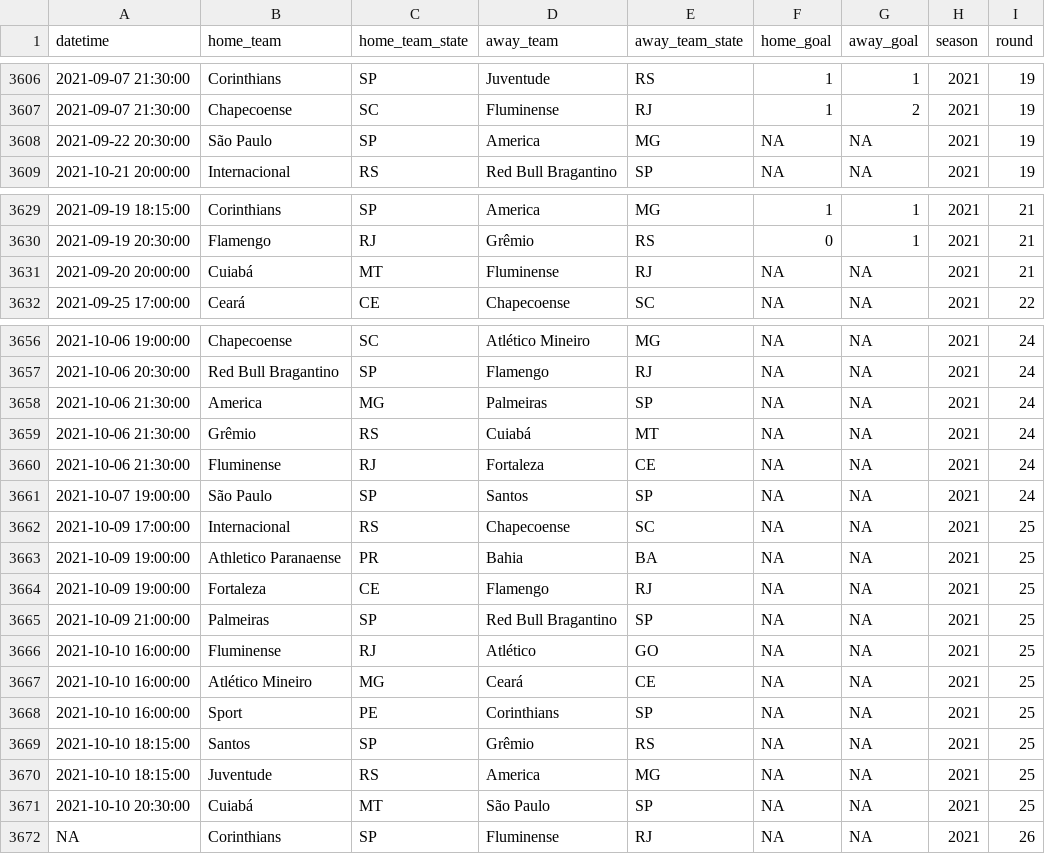
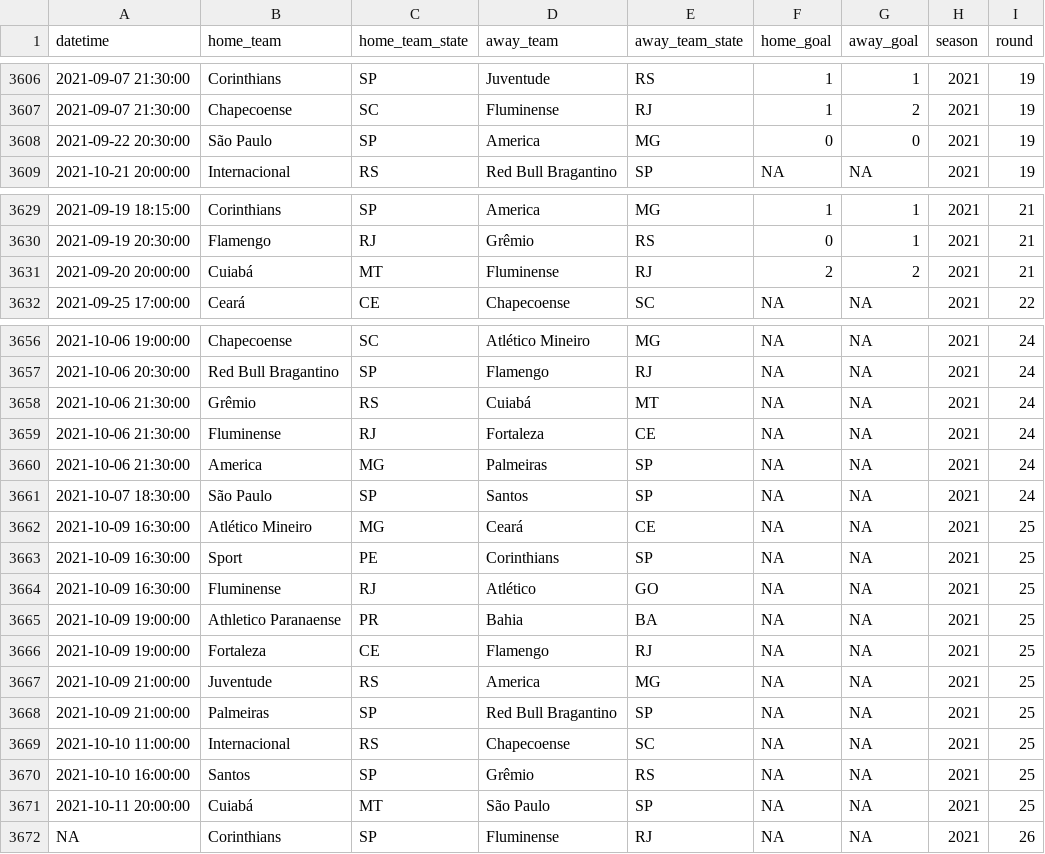
Before and after one commit to ricardo-mattoss/Brazilian-Soccer-Data, a CSV file: Data/Brasileirao_Matches.csv, drawn as a sheet; only a part is shown, gaps mark what is left out; removed rows and columns are numbered as before the commit, all else as after; the diff names each change by its address in the sheet, - before the commit and + after, or states it on an @@ line.

```diff
--- a/Data/Brasileirao_Matches.csv
+++ b/Data/Brasileirao_Matches.csv
-F3608 (home_goal): NA
+F3608 (home_goal): 0
-G3608 (away_goal): NA
+G3608 (away_goal): 0
-F3631 (home_goal): NA
+F3631 (home_goal): 2
-G3631 (away_goal): NA
+G3631 (away_goal): 2
@@ row 3658 moved to row 3660: 2021-10-06 21:30:00 @@
-A3661 (datetime): 2021-10-07 19:00:00
+A3661 (datetime): 2021-10-07 18:30:00
-A3662 (datetime): 2021-10-09 17:00:00
+A3662 (datetime): 2021-10-09 16:30:00
-B3662 (home_team): Internacional
+B3662 (home_team): Atlético Mineiro
-C3662 (home_team_state): RS
+C3662 (home_team_state): MG
-D3662 (away_team): Chapecoense
+D3662 (away_team): Ceará
-E3662 (away_team_state): SC
+E3662 (away_team_state): CE
+row 3663: 2021-10-09 16:30:00 | Sport | PE | Corinthians | SP | NA | NA | 2021 | 25
+row 3664: 2021-10-09 16:30:00 | Fluminense | RJ | Atlético | GO | NA | NA | 2021 | 25
+row 3667: 2021-10-09 21:00:00 | Juventude | RS | America | MG | NA | NA | 2021 | 25
-row 3666: 2021-10-10 16:00:00 | Fluminense | RJ | Atlético | GO | NA | NA | 2021 | 25
-A3669 (datetime): 2021-10-10 16:00:00
+A3669 (datetime): 2021-10-10 11:00:00
-B3669 (home_team): Atlético Mineiro
+B3669 (home_team): Internacional
-C3669 (home_team_state): MG
+C3669 (home_team_state): RS
-D3669 (away_team): Ceará
+D3669 (away_team): Chapecoense
-E3669 (away_team_state): CE
+E3669 (away_team_state): SC
-row 3668: 2021-10-10 16:00:00 | Sport | PE | Corinthians | SP | NA | NA | 2021 | 25
-A3670 (datetime): 2021-10-10 18:15:00
+A3670 (datetime): 2021-10-10 16:00:00
-row 3670: 2021-10-10 18:15:00 | Juventude | RS | America | MG | NA | NA | 2021 | 25
-A3671 (datetime): 2021-10-10 20:30:00
+A3671 (datetime): 2021-10-11 20:00:00
```
